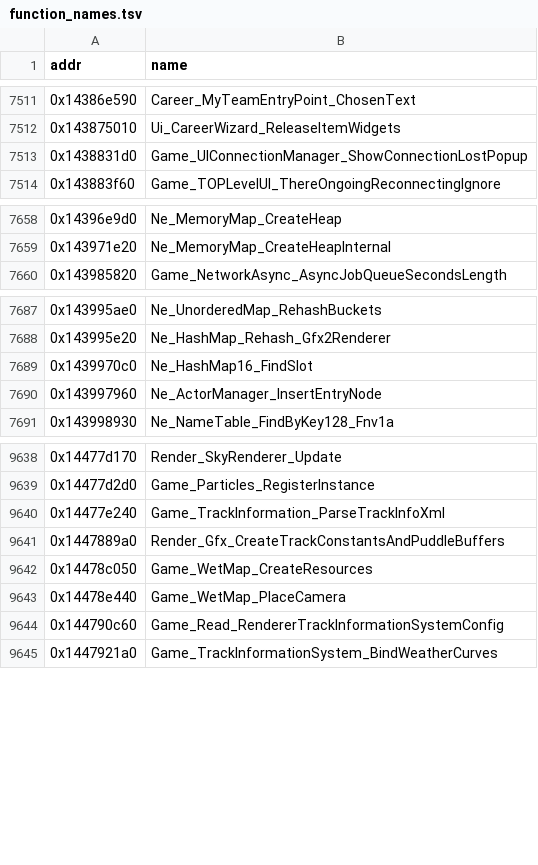
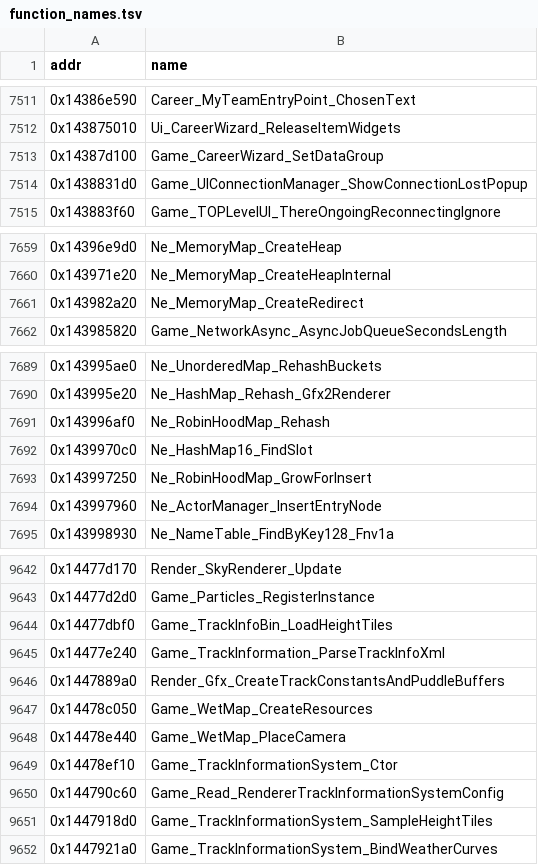
Before and after one commit to Swofty-Developments/SwoftyLauncher, a TSV file: re/db/function_names.tsv, drawn as a sheet; only a part is shown, gaps mark what is left out; the diff names each change by its address in the sheet, - before the commit and + after, or states it on an @@ line.

```diff
--- a/re/db/function_names.tsv
+++ b/re/db/function_names.tsv
+row 7513: 0x14387d100 | Game_CareerWizard_SetDataGroup
+row 7661: 0x143982a20 | Ne_MemoryMap_CreateRedirect
+row 7691: 0x143996af0 | Ne_RobinHoodMap_Rehash
+row 7693: 0x143997250 | Ne_RobinHoodMap_GrowForInsert
+row 9644: 0x14477dbf0 | Game_TrackInfoBin_LoadHeightTiles
+row 9649: 0x14478ef10 | Game_TrackInformationSystem_Ctor
+row 9651: 0x1447918d0 | Game_TrackInformationSystem_SampleHeightTiles
```
Also changed, not shown: re/db/verify.tsv, 4 other files.
